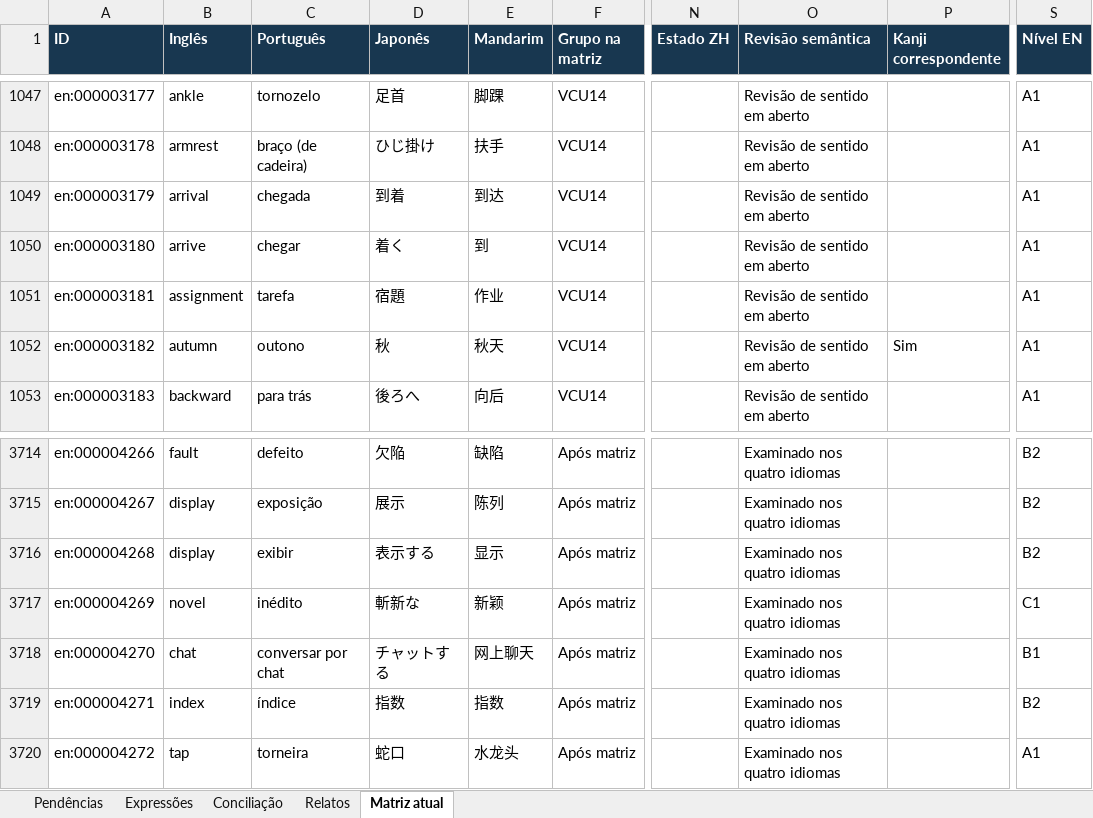
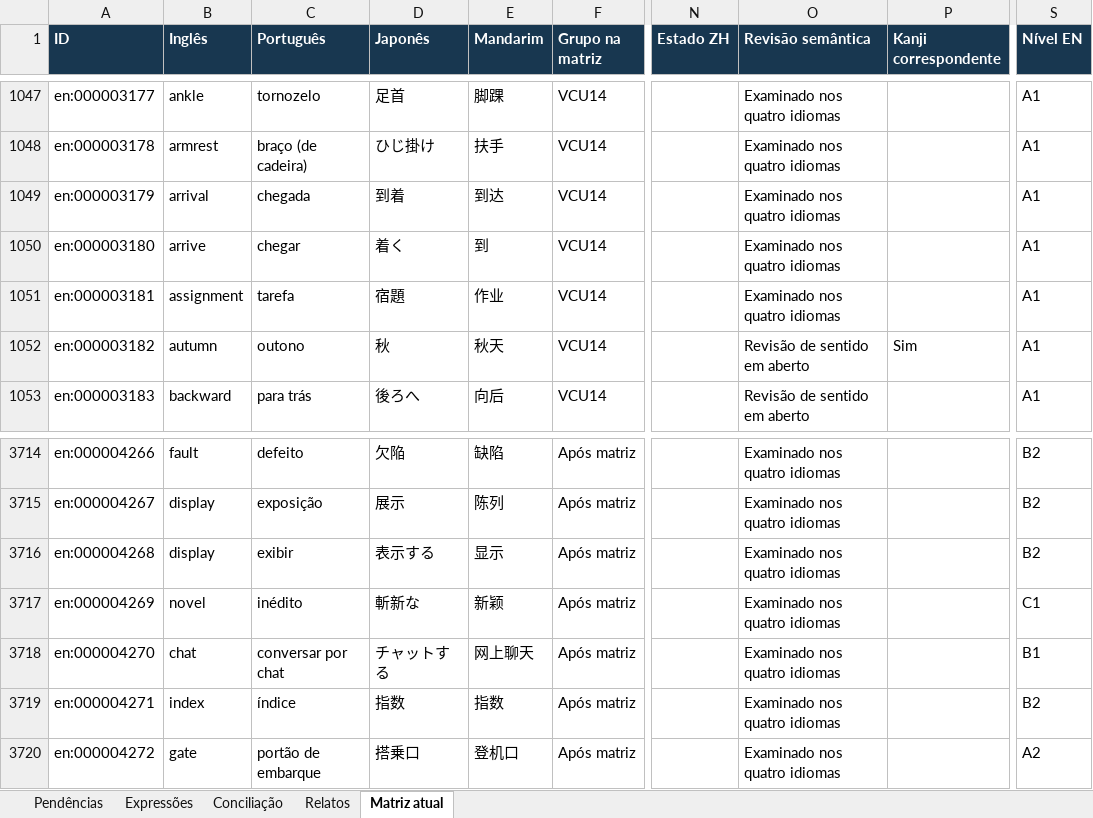
Before and after one commit to arquitetoishida-max/IM-LIBRARIES, an Excel workbook: novrev/NOVREV_pendencias.xlsx, sheet Matriz atual, drawn as a sheet; only a part is shown, gaps mark what is left out; values as stored, in another font and other column widths than the file's, no borders; table styles not drawn; the diff covers the shown part only; the diff names each change by its address in the sheet, - before the commit and + after, or states it on an @@ line.

```diff
--- a/novrev/NOVREV_pendencias.xlsx (sheet Matriz atual)
+++ b/novrev/NOVREV_pendencias.xlsx (sheet Matriz atual)
-O1047:O1051 (Revisão semântica): Revisão de sentido em aberto
+O1047:O1051 (Revisão semântica): Examinado nos quatro idiomas
-B3720 (Inglês): tap
+B3720 (Inglês): gate
-C3720 (Português): torneira
+C3720 (Português): portão de embarque
-D3720 (Japonês): 蛇口
+D3720 (Japonês): 搭乗口
-E3720 (Mandarim): 水龙头
+E3720 (Mandarim): 登机口
-S3720 (Nível EN): A1
+S3720 (Nível EN): A2
```
Also changed, not shown: 52 edited cells elsewhere in this sheet, 6 other files.
